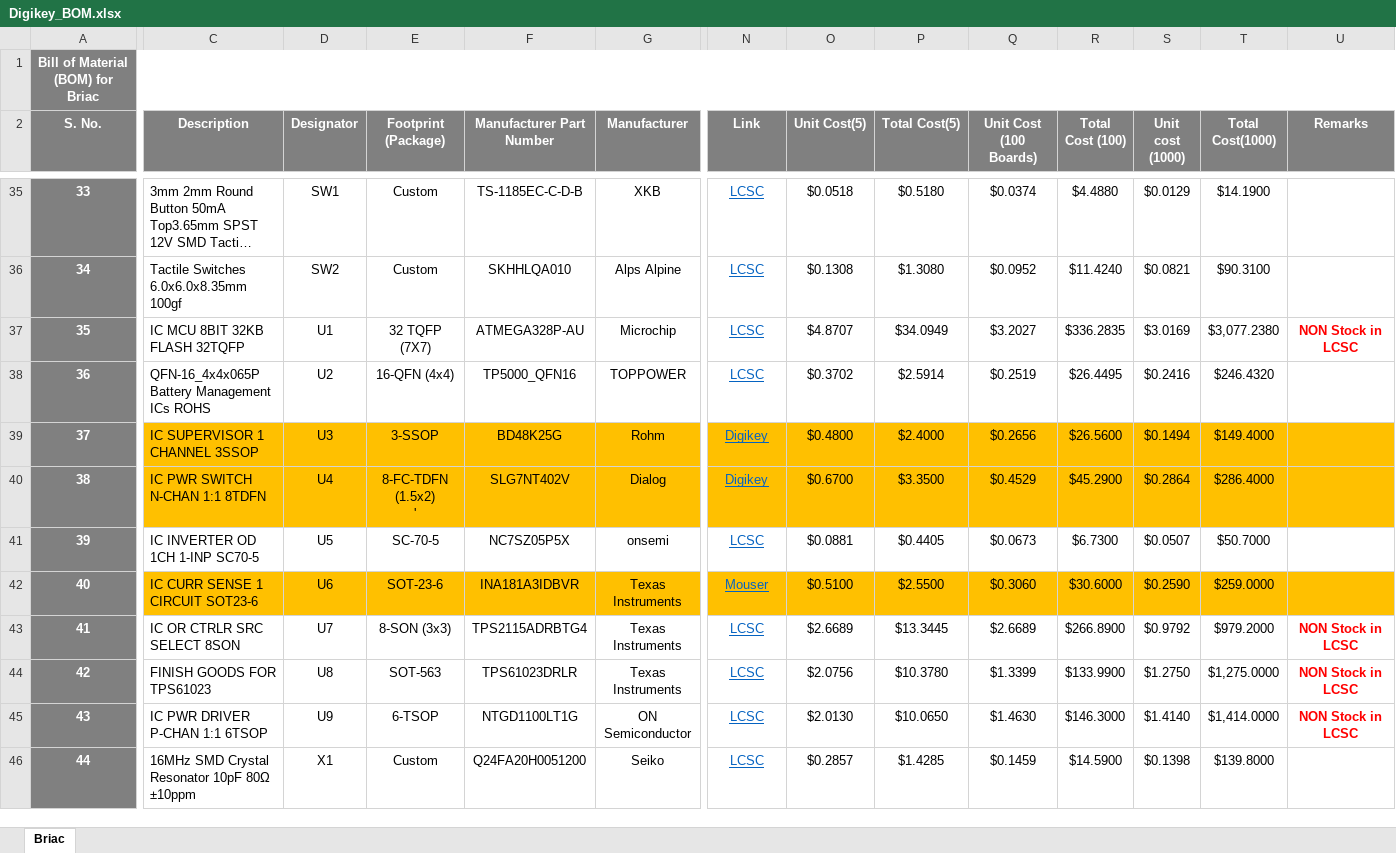
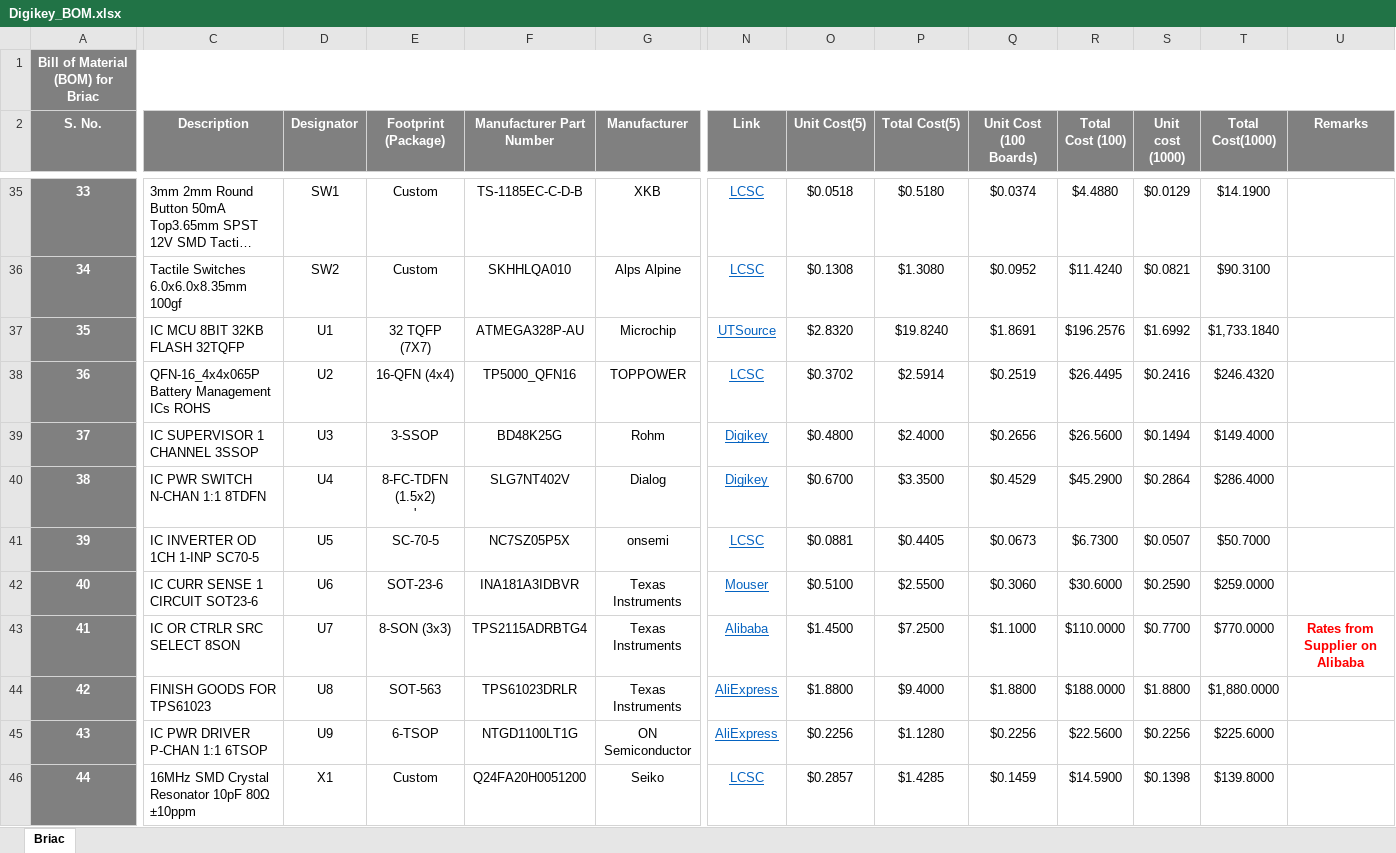
Before and after one commit to eSpark-Backup/briacbarthes-phonecharger, an Excel workbook: BOM/Digikey_BOM.xlsx, sheet Briac, drawn as a sheet; only a part is shown, gaps mark what is left out; long unchanged cells end in …; values as stored, in another font and other column widths than the file's, no borders; conditional formats not drawn; the diff covers the shown part only; the diff names each change by its address in the sheet, - before the commit and + after, or states it on an @@ line.

Commit message:
Client-BOM reviewed. Few parts link changed to cheaper alternates from AliExpress

```diff
--- a/BOM/Digikey_BOM.xlsx (sheet Briac)
+++ b/BOM/Digikey_BOM.xlsx (sheet Briac)
-N37 (Link): LCSC
+N37 (Link): UTSource
-O37 (Unit Cost(5)): $4.8707
+O37 (Unit Cost(5)): $2.8320
-P37 (Total Cost(5)): $34.0949
+P37 (Total Cost(5)): $19.8240
-Q37 (Unit Cost (100 Boards)): $3.2027
+Q37 (Unit Cost (100 Boards)): $1.8691
-R37 (Total Cost (100)): $336.2835
+R37 (Total Cost (100)): $196.2576
-S37 (Unit cost (1000)): $3.0169
+S37 (Unit cost (1000)): $1.6992
-T37 (Total Cost(1000)): $3,077.2380
+T37 (Total Cost(1000)): $1,733.1840
-U37 (Remarks): NON Stock in LCSC
+U37 (Remarks): (empty)
-C39:U40 fill: #FFC000
+C39:U40 fill: none
-C42:U42 fill: #FFC000
+C42:U42 fill: none
-N43 (Link): LCSC
+N43 (Link): Alibaba
-O43 (Unit Cost(5)): $2.6689
+O43 (Unit Cost(5)): $1.4500
-P43 (Total Cost(5)): $13.3445
+P43 (Total Cost(5)): $7.2500
-Q43 (Unit Cost (100 Boards)): $2.6689
+Q43 (Unit Cost (100 Boards)): $1.1000
-R43 (Total Cost (100)): $266.8900
+R43 (Total Cost (100)): $110.0000
-S43 (Unit cost (1000)): $0.9792
+S43 (Unit cost (1000)): $0.7700
-T43 (Total Cost(1000)): $979.2000
+T43 (Total Cost(1000)): $770.0000
-U43 (Remarks): NON Stock in LCSC
+U43 (Remarks): Rates from Supplier on Alibaba
-N44:N45 (Link): LCSC
+N44:N45 (Link): AliExpress
-O44 (Unit Cost(5)): $2.0756
+O44 (Unit Cost(5)): $1.8800
-P44 (Total Cost(5)): $10.3780
+P44 (Total Cost(5)): $9.4000
-Q44 (Unit Cost (100 Boards)): $1.3399
+Q44 (Unit Cost (100 Boards)): $1.8800
-R44 (Total Cost (100)): $133.9900
+R44 (Total Cost (100)): $188.0000
-S44 (Unit cost (1000)): $1.2750
+S44 (Unit cost (1000)): $1.8800
-T44 (Total Cost(1000)): $1,275.0000
+T44 (Total Cost(1000)): $1,880.0000
-U44:U45 (Remarks): NON Stock in LCSC
+U44:U45 (Remarks): (empty)
-O45 (Unit Cost(5)): $2.0130
+O45 (Unit Cost(5)): $0.2256
-P45 (Total Cost(5)): $10.0650
+P45 (Total Cost(5)): $1.1280
-Q45 (Unit Cost (100 Boards)): $1.4630
+Q45 (Unit Cost (100 Boards)): $0.2256
-R45 (Total Cost (100)): $146.3000
+R45 (Total Cost (100)): $22.5600
-S45 (Unit cost (1000)): $1.4140
+S45 (Unit cost (1000)): $0.2256
-T45 (Total Cost(1000)): $1,414.0000
+T45 (Total Cost(1000)): $225.6000
```
Also changed, not shown: 2 added rows, 2 removed rows, 10 edited cells and cell formats elsewhere in this sheet.
